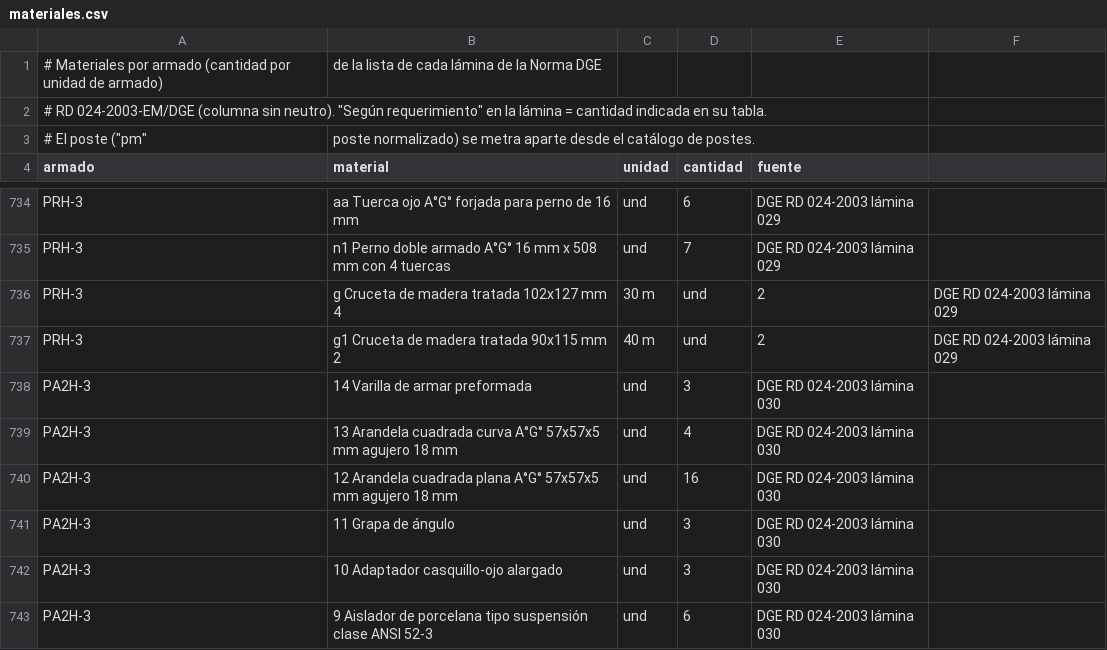
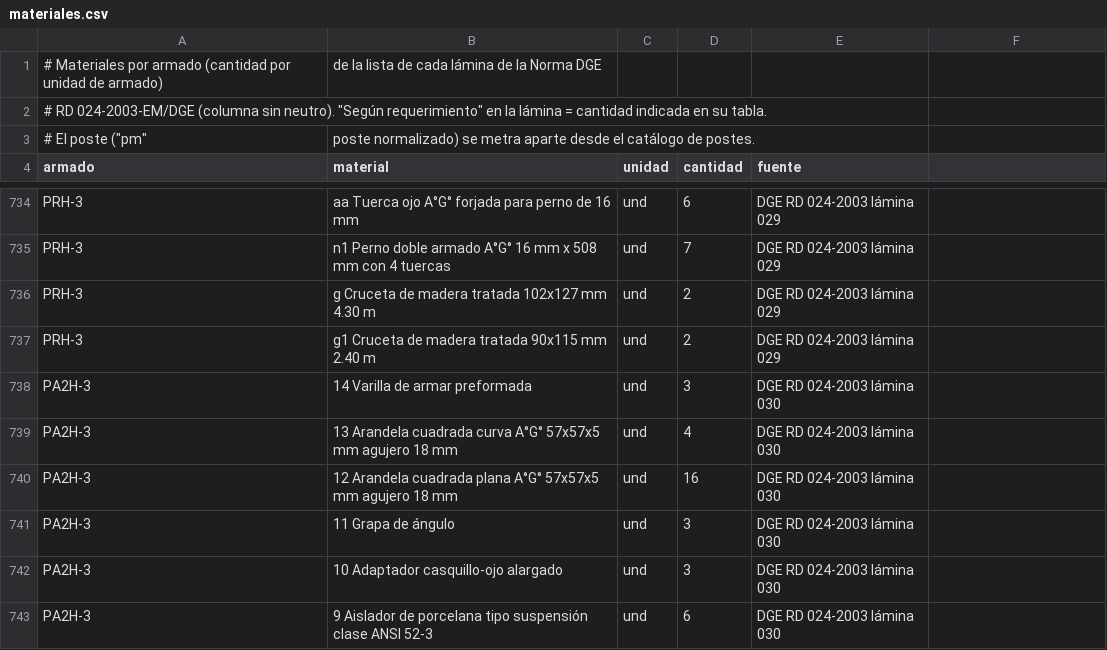
Before and after one commit to gaelrenzo/suite-electrica, a CSV file: suite_electrica/plantillas/materiales.csv, drawn as a sheet; only a part is shown, gaps mark what is left out; removed rows and columns are numbered as before the commit, all else as after; the diff covers the shown part only; the diff names each change by its address in the sheet, - before the commit and + after, or states it on an @@ line.

```diff
--- a/suite_electrica/plantillas/materiales.csv
+++ b/suite_electrica/plantillas/materiales.csv
-row 736: PRH-3 | g Cruceta de madera tratada 102x127 mm 4 | 30 m | und | 2 | DGE RD 024-2003 lámina 029
-row 737: PRH-3 | g1 Cruceta de madera tratada 90x115 mm 2 | 40 m | und | 2 | DGE RD 024-2003 lámina 029
+row 736: PRH-3 | g Cruceta de madera tratada 102x127 mm 4.30 m | und | 2 | DGE RD 024-2003 lámina 029
+row 737: PRH-3 | g1 Cruceta de madera tratada 90x115 mm 2.40 m | und | 2 | DGE RD 024-2003 lámina 029
```
Also changed, not shown: 10 added rows and 10 removed rows elsewhere in this file, 1 other file.
